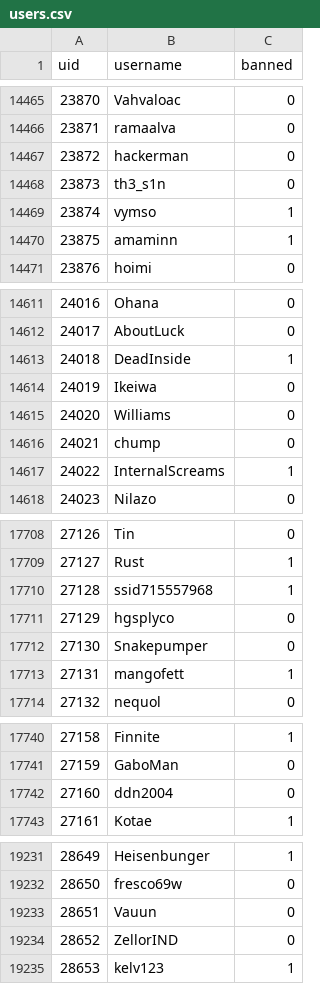
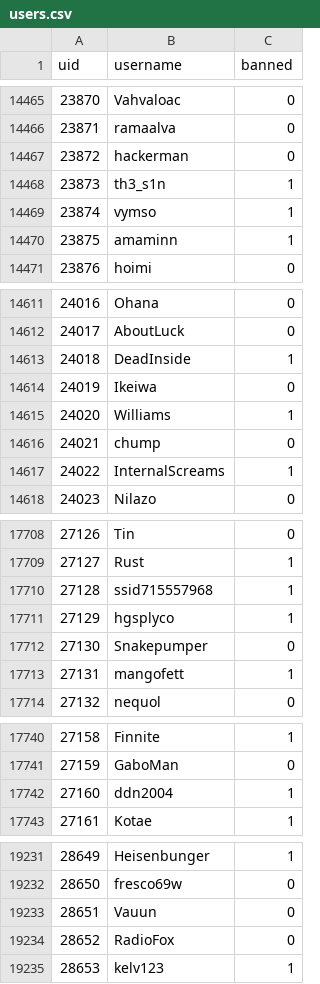
Before and after one commit to h-lunah/file-storage, a CSV file: users.csv, drawn as a sheet; only a part is shown, gaps mark what is left out; the diff covers the shown part only.

```diff
--- a/users.csv
+++ b/users.csv
@@ -14467,3 +14467,3 @@ uid,username,banned
 23872,hackerman,0
-23873,th3_s1n,0
+23873,th3_s1n,1
 23874,vymso,1
@@ -14614,3 +14614,3 @@ uid,username,banned
 24019,Ikeiwa,0
-24020,Williams,0
+24020,Williams,1
 24021,chump,0
@@ -17710,3 +17710,3 @@ uid,username,banned
 27128,ssid715557968,1
-27129,hgsplyco,0
+27129,hgsplyco,1
 27130,Snakepumper,0
@@ -17741,3 +17741,3 @@ uid,username,banned
 27159,GaboMan,0
-27160,ddn2004,0
+27160,ddn2004,1
 27161,Kotae,1
@@ -19233,3 +19233,3 @@ uid,username,banned
 28651,Vauun,0
-28652,ZellorIND,0
+28652,RadioFox,0
 28653,kelv123,1
```
Also changed, not shown: 16 added rows and 6 edited cells elsewhere in this file.
